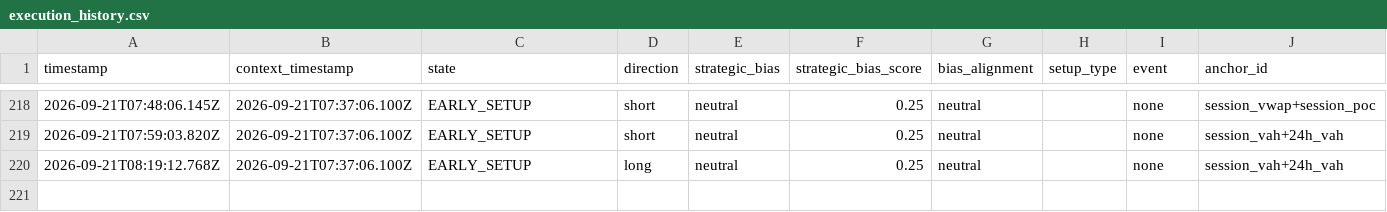
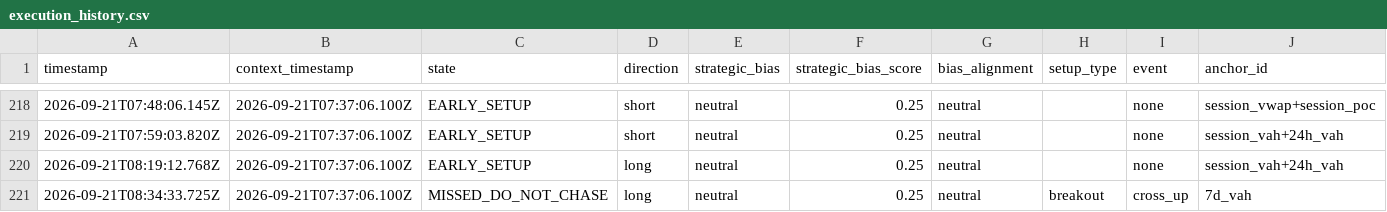
Before and after one commit to themooje412/btc-market-data-collector, a CSV file: execution_history.csv, drawn as a sheet; only a part is shown, gaps mark what is left out; rows hold the shown columns only; the diff names each change by its address in the sheet, - before the commit and + after, or states it on an @@ line.

```diff
--- a/execution_history.csv
+++ b/execution_history.csv
+row 221: 2026-09-21T08:34:33.725Z | 2026-09-21T07:37:06.100Z | MISSED_DO_NOT_CHASE | long | neutral | 0.25 | neutral | breakout | cross_up | 7d_vah
```
Also changed, not shown: 2 other files.
